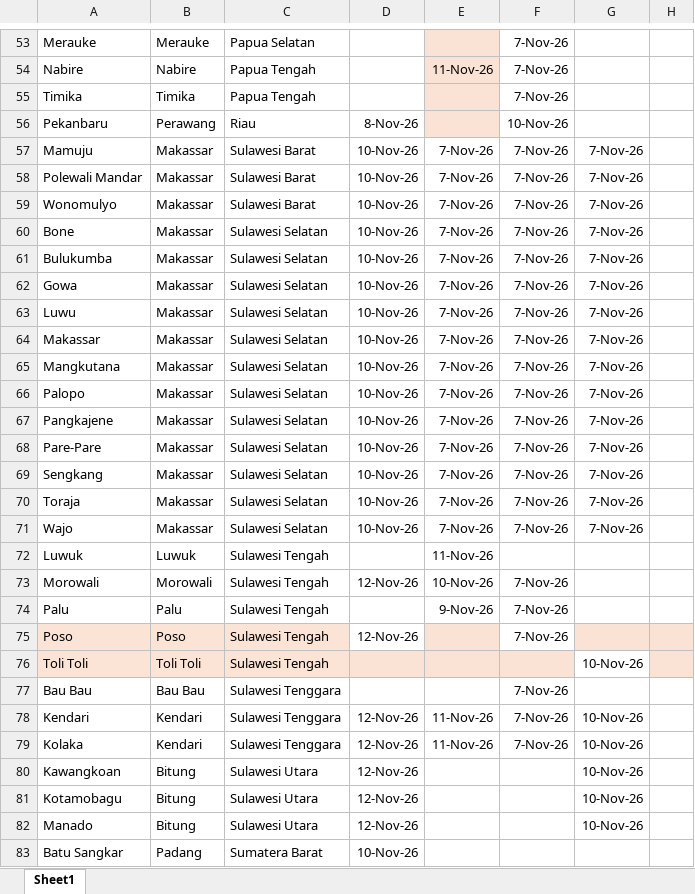
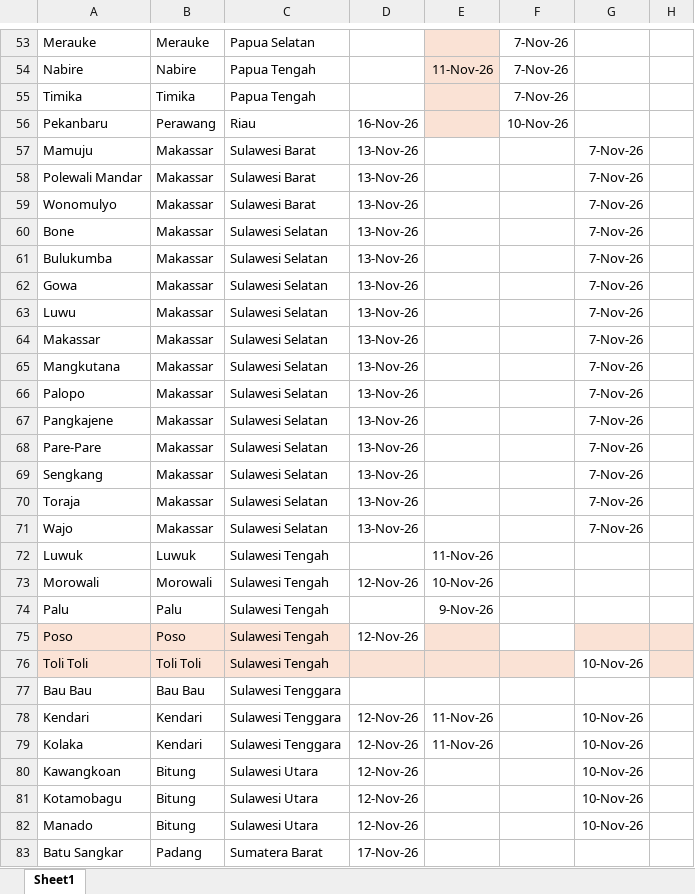
Before and after one commit to scmfokus/jadwal-kapal-FOKUS, an Excel workbook: jadwal.xlsx, sheet Sheet1, drawn as a sheet; only a part is shown, gaps mark what is left out; values as stored, in another font and other column widths than the file's, no borders; the diff covers the shown part only; the diff names each change by its address in the sheet, - before the commit and + after, or states it on an @@ line.

```diff
--- a/jadwal.xlsx (sheet Sheet1)
+++ b/jadwal.xlsx (sheet Sheet1)
-D56: 8-Nov-26
+D56: 16-Nov-26
-D57:D71: 10-Nov-26
+D57:D71: 13-Nov-26
-E57:E71: 7-Nov-26
+E57:E71: (empty)
-F57:F71: 7-Nov-26
+F57:F71: (empty)
-F73:F75: 7-Nov-26
+F73:F75: (empty)
-F77:F79: 7-Nov-26
+F77:F79: (empty)
-D83: 10-Nov-26
+D83: 17-Nov-26
```
Also changed, not shown: 102 edited cells elsewhere in this sheet.
